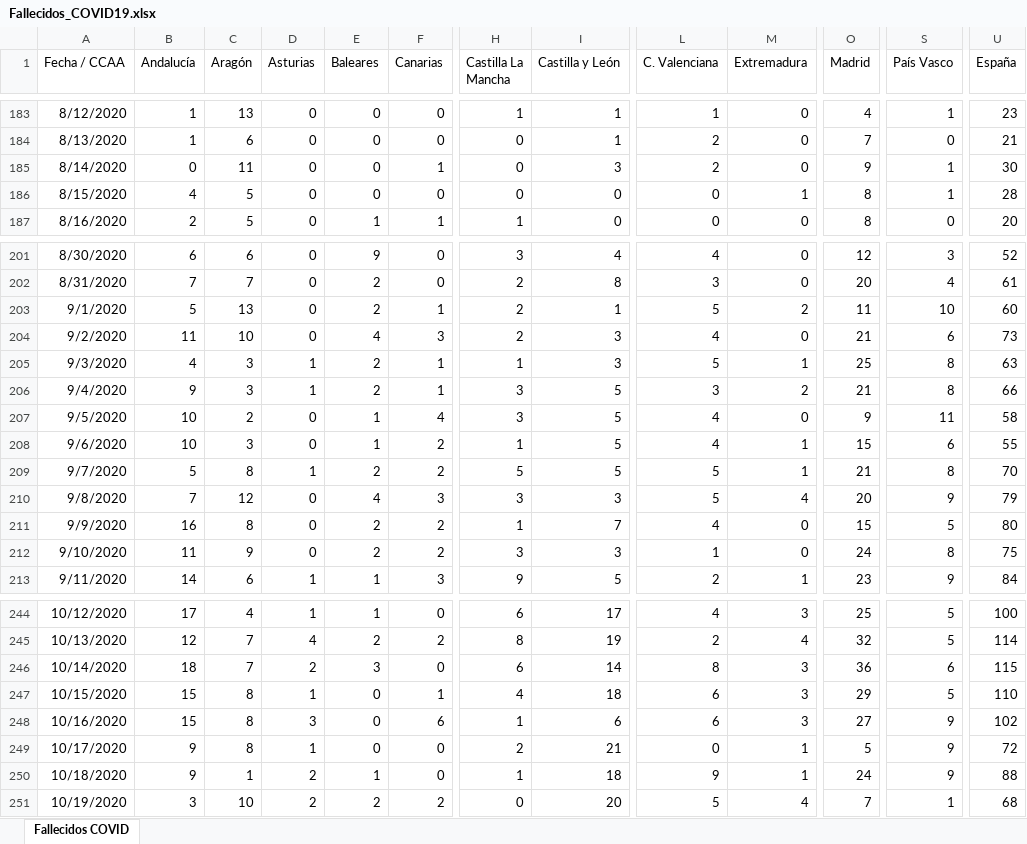
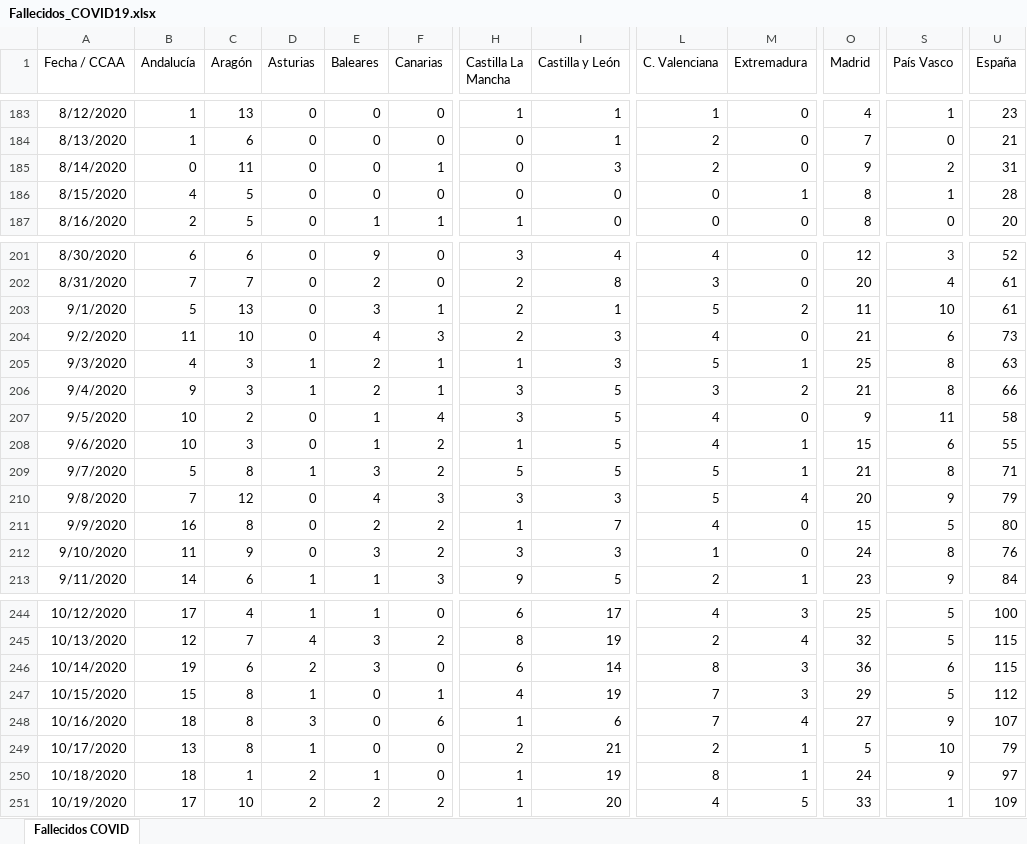
Before and after one commit to svavassori/covid-19-spain, an Excel workbook: csv/Fallecidos_COVID19.xlsx, sheet Fallecidos COVID, drawn as a sheet; only a part is shown, gaps mark what is left out; values as stored, in another font and other column widths than the file's, no borders; the diff covers the shown part only; the diff names each change by its address in the sheet, - before the commit and + after, or states it on an @@ line.

```diff
--- a/csv/Fallecidos_COVID19.xlsx (sheet Fallecidos COVID)
+++ b/csv/Fallecidos_COVID19.xlsx (sheet Fallecidos COVID)
-S185 (País Vasco): 1
+S185 (País Vasco): 2
-U185 (España): 30
+U185 (España): 31
-E203 (Baleares): 2
+E203 (Baleares): 3
-U203 (España): 60
+U203 (España): 61
-E209 (Baleares): 2
+E209 (Baleares): 3
-U209 (España): 70
+U209 (España): 71
-E212 (Baleares): 2
+E212 (Baleares): 3
-U212 (España): 75
+U212 (España): 76
-E245 (Baleares): 2
+E245 (Baleares): 3
-U245 (España): 114
+U245 (España): 115
-B246 (Andalucía): 18
+B246 (Andalucía): 19
-C246 (Aragón): 7
+C246 (Aragón): 6
-I247 (Castilla y León): 18
+I247 (Castilla y León): 19
-L247:L248 (C. Valenciana): 6
+L247:L248 (C. Valenciana): 7
-U247 (España): 110
+U247 (España): 112
-B248 (Andalucía): 15
+B248 (Andalucía): 18
-M248 (Extremadura): 3
+M248 (Extremadura): 4
-U248 (España): 102
+U248 (España): 107
-B249 (Andalucía): 9
+B249 (Andalucía): 13
-L249 (C. Valenciana): 0
+L249 (C. Valenciana): 2
-S249 (País Vasco): 9
+S249 (País Vasco): 10
-U249 (España): 72
+U249 (España): 79
-B250 (Andalucía): 9
+B250 (Andalucía): 18
-I250 (Castilla y León): 18
+I250 (Castilla y León): 19
-L250 (C. Valenciana): 9
+L250 (C. Valenciana): 8
-U250 (España): 88
+U250 (España): 97
-B251 (Andalucía): 3
+B251 (Andalucía): 17
-H251 (Castilla La Mancha): 0
+H251 (Castilla La Mancha): 1
-L251 (C. Valenciana): 5
+L251 (C. Valenciana): 4
-M251 (Extremadura): 4
+M251 (Extremadura): 5
-O251 (Madrid): 7
+O251 (Madrid): 33
-U251 (España): 68
+U251 (España): 109
```
Also changed, not shown: 1 added row and 51 edited cells elsewhere in this sheet, 5 other files.
